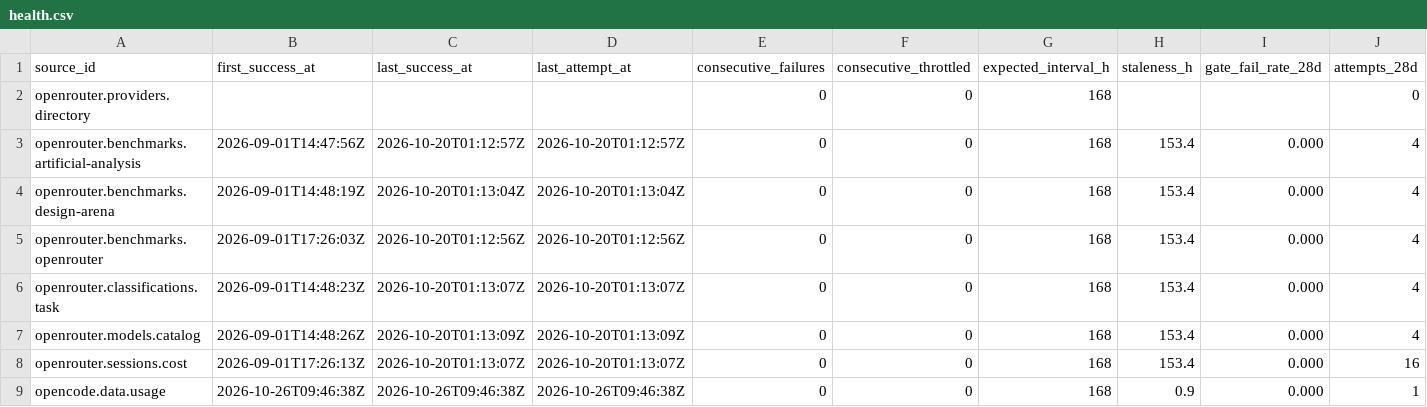
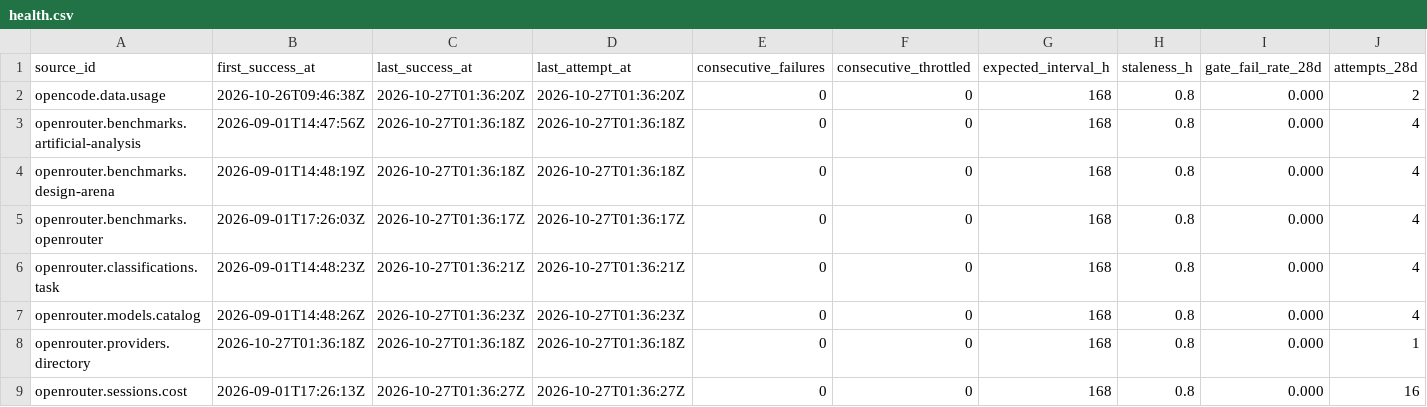
Before and after one commit to q3dresearch/wss-openrouter, a CSV file: health/health.csv, drawn as a sheet; only a part is shown; removed rows and columns are numbered as before the commit, all else as after; rows hold the shown columns only; the diff names each change by its address in the sheet, - before the commit and + after, or states it on an @@ line.

```diff
--- a/health/health.csv
+++ b/health/health.csv
-row 2: openrouter.providers.directory |  |  |  | 0 | 0 | 168 |  |  | 0
+row 2: opencode.data.usage | 2026-10-26T09:46:38Z | 2026-10-27T01:36:20Z | 2026-10-27T01:36:20Z | 0 | 0 | 168 | 0.8 | 0.000 | 2
-C3 (last_success_at): 2026-10-20T01:12:57Z
+C3 (last_success_at): 2026-10-27T01:36:18Z
-D3 (last_attempt_at): 2026-10-20T01:12:57Z
+D3 (last_attempt_at): 2026-10-27T01:36:18Z
-H3:H7 (staleness_h): 153.4
+H3:H7 (staleness_h): 0.8
-C4 (last_success_at): 2026-10-20T01:13:04Z
+C4 (last_success_at): 2026-10-27T01:36:18Z
-D4 (last_attempt_at): 2026-10-20T01:13:04Z
+D4 (last_attempt_at): 2026-10-27T01:36:18Z
-C5 (last_success_at): 2026-10-20T01:12:56Z
+C5 (last_success_at): 2026-10-27T01:36:17Z
-D5 (last_attempt_at): 2026-10-20T01:12:56Z
+D5 (last_attempt_at): 2026-10-27T01:36:17Z
-C6 (last_success_at): 2026-10-20T01:13:07Z
+C6 (last_success_at): 2026-10-27T01:36:21Z
-D6 (last_attempt_at): 2026-10-20T01:13:07Z
+D6 (last_attempt_at): 2026-10-27T01:36:21Z
-C7 (last_success_at): 2026-10-20T01:13:09Z
+C7 (last_success_at): 2026-10-27T01:36:23Z
-D7 (last_attempt_at): 2026-10-20T01:13:09Z
+D7 (last_attempt_at): 2026-10-27T01:36:23Z
+row 8: openrouter.providers.directory | 2026-10-27T01:36:18Z | 2026-10-27T01:36:18Z | 2026-10-27T01:36:18Z | 0 | 0 | 168 | 0.8 | 0.000 | 1
-C9 (last_success_at): 2026-10-20T01:13:07Z
+C9 (last_success_at): 2026-10-27T01:36:27Z
-D9 (last_attempt_at): 2026-10-20T01:13:07Z
+D9 (last_attempt_at): 2026-10-27T01:36:27Z
-H9 (staleness_h): 153.4
+H9 (staleness_h): 0.8
-row 9: opencode.data.usage | 2026-10-26T09:46:38Z | 2026-10-26T09:46:38Z | 2026-10-26T09:46:38Z | 0 | 0 | 168 | 0.9 | 0.000 | 1
```
Also changed, not shown: 1 other file.
